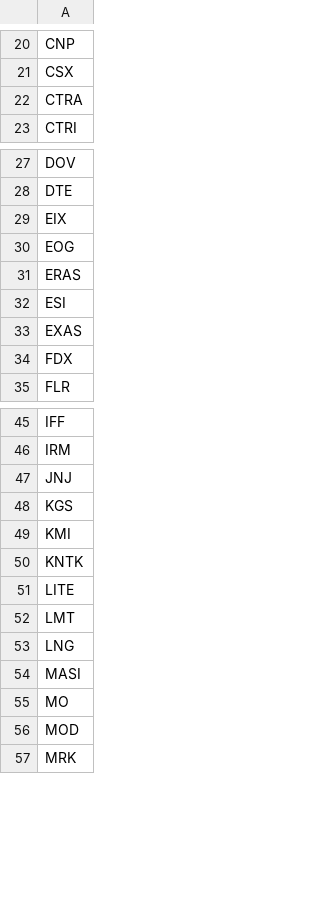
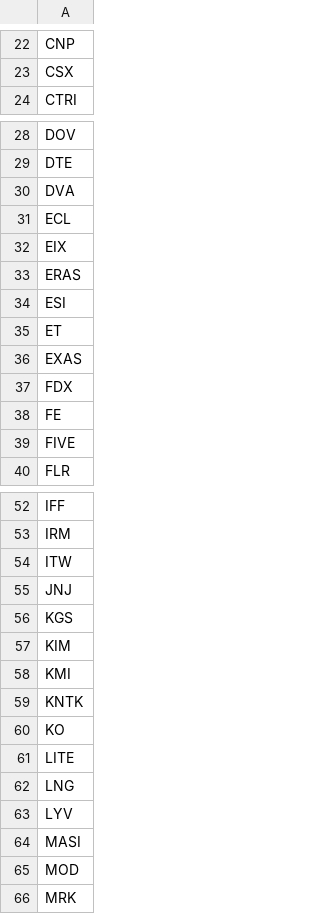
Before and after one commit to mpincus/SwingScannerWatchlist-GPT, a CSV file: overbought.csv, drawn as a sheet; only a part is shown, gaps mark what is left out; the diff covers the shown part only.

```diff
--- a/overbought.csv
+++ b/overbought.csv
@@ -21,3 +23,2 @@ CNP
 CSX
-CTRA
 CTRI
@@ -28,8 +29,12 @@ DOV
 DTE
+DVA
+ECL
 EIX
-EOG
 ERAS
 ESI
+ET
 EXAS
 FDX
+FE
+FIVE
 FLR
@@ -46,11 +53,13 @@ IFF
 IRM
+ITW
 JNJ
 KGS
+KIM
 KMI
 KNTK
+KO
 LITE
-LMT
 LNG
+LYV
 MASI
-MO
 MOD
```
Also changed, not shown: 13 added rows and 2 edited cells elsewhere in this file, breakouts.csv, combined_watchlist.csv, 2 other files.
